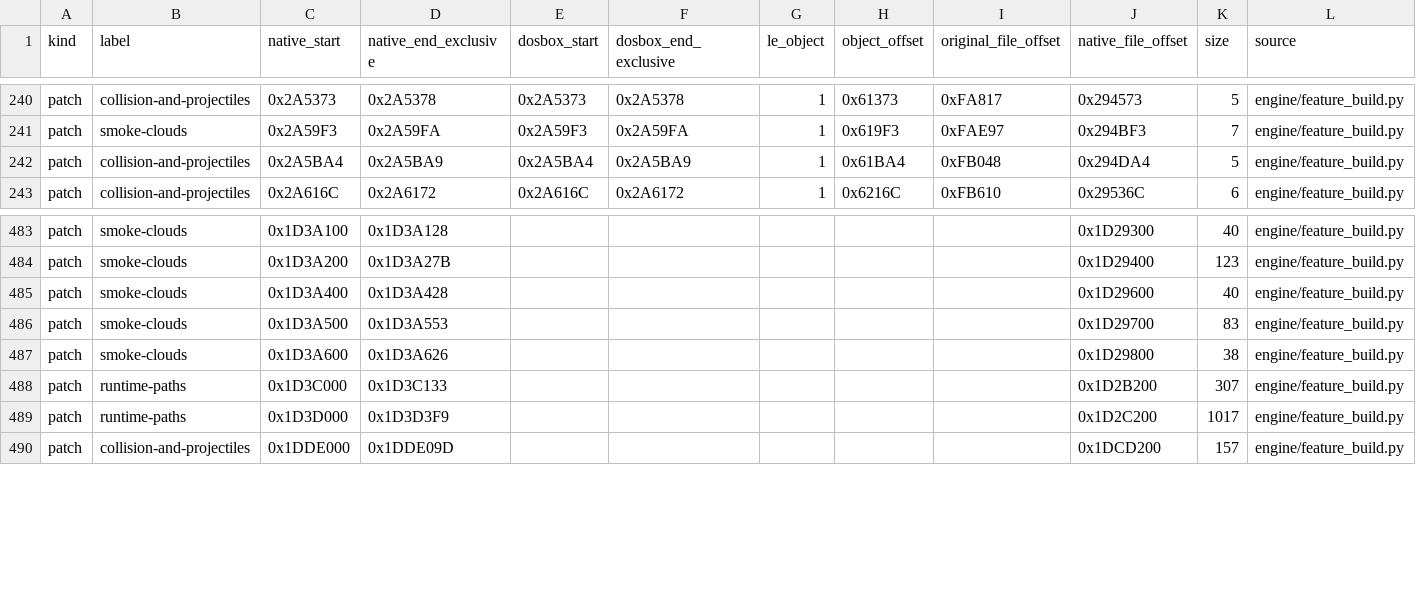
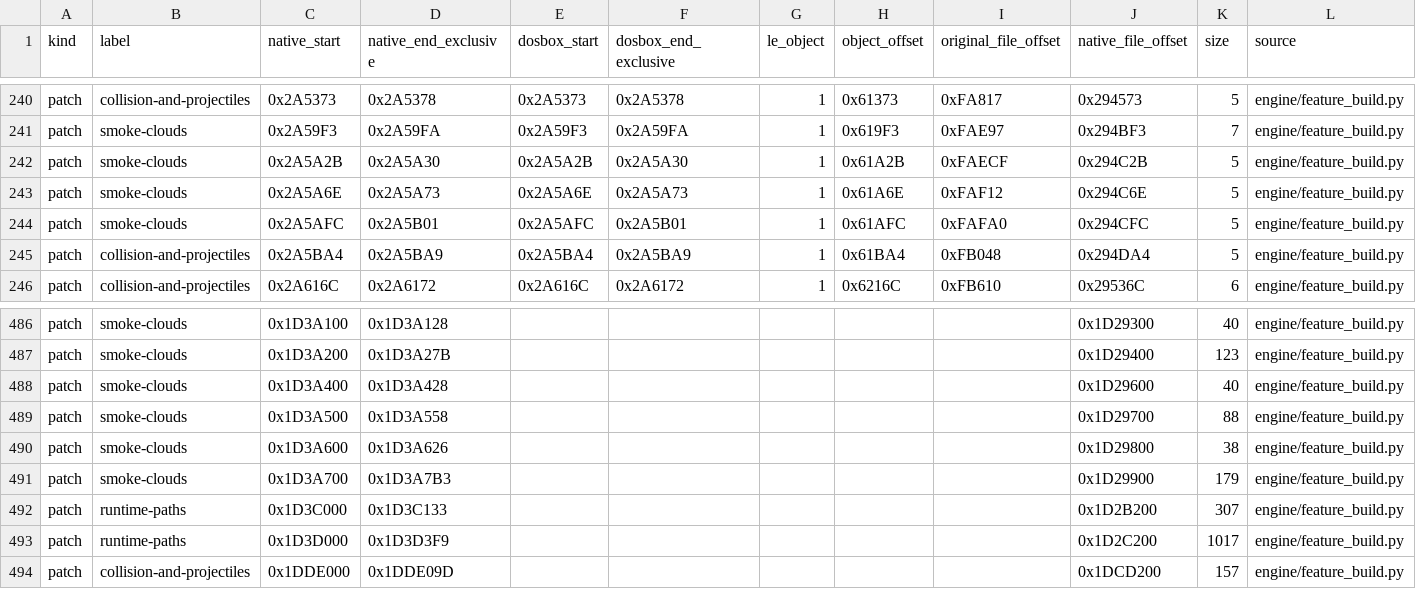
Before and after one commit to Murplugg/Terra-Nova-SFC-improved, a CSV file: docs/address-map.csv, drawn as a sheet; only a part is shown, gaps mark what is left out; addresses are those after the commit; rows hold the shown columns only; the diff names each change by its address in the sheet, - before the commit and + after, or states it on an @@ line.

Commit message:
Keep smoke puffs round on native world canvases

```diff
--- a/docs/address-map.csv
+++ b/docs/address-map.csv
+row 242: patch | smoke-clouds | 0x2A5A2B | 0x2A5A30 | 0x2A5A2B | 0x2A5A30 | 1 | 0x61A2B | 0xFAECF | 0x294C2B | 5 | engine/feature_build.py
+row 243: patch | smoke-clouds | 0x2A5A6E | 0x2A5A73 | 0x2A5A6E | 0x2A5A73 | 1 | 0x61A6E | 0xFAF12 | 0x294C6E | 5 | engine/feature_build.py
+row 244: patch | smoke-clouds | 0x2A5AFC | 0x2A5B01 | 0x2A5AFC | 0x2A5B01 | 1 | 0x61AFC | 0xFAFA0 | 0x294CFC | 5 | engine/feature_build.py
-D489 (native_end_exclusive): 0x1D3A553
+D489 (native_end_exclusive): 0x1D3A558
-K489 (size): 83
+K489 (size): 88
+row 491: patch | smoke-clouds | 0x1D3A700 | 0x1D3A7B3 |  |  |  |  |  | 0x1D29900 | 179 | engine/feature_build.py
```
Also changed, not shown: 10 other files.
